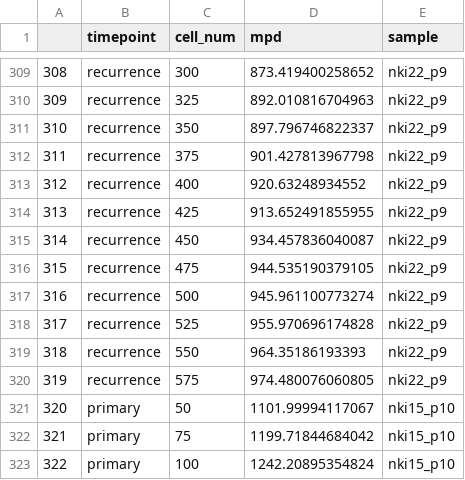
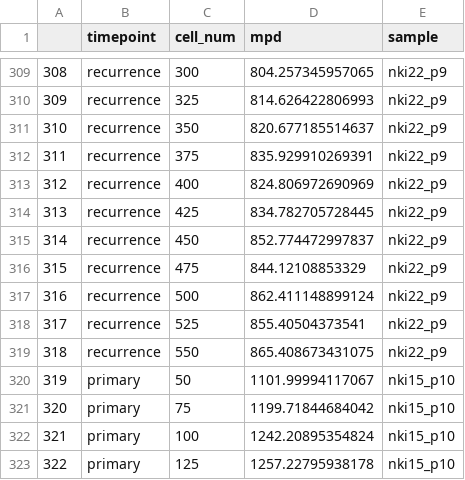
Before and after one commit to navinlabcode/Arc-well, a CSV file: metrics/mpd_downsample_all_samples.csv, drawn as a sheet; only a part is shown, gaps mark what is left out; the shorter side is filled out with more unchanged rows; removed rows and columns are numbered as before the commit, all else as after; the diff covers the shown part only; the diff names each change by its address in the sheet, - before the commit and + after, or states it on an @@ line.

```diff
--- a/metrics/mpd_downsample_all_samples.csv
+++ b/metrics/mpd_downsample_all_samples.csv
-D309 (mpd): 873.419400258652
+D309 (mpd): 804.257345957065
-D310 (mpd): 892.010816704963
+D310 (mpd): 814.626422806993
-D311 (mpd): 897.796746822337
+D311 (mpd): 820.677185514637
-D312 (mpd): 901.427813967798
+D312 (mpd): 835.929910269391
-D313 (mpd): 920.63248934552
+D313 (mpd): 824.806972690969
-D314 (mpd): 913.652491855955
+D314 (mpd): 834.782705728445
-D315 (mpd): 934.457836040087
+D315 (mpd): 852.774472997837
-D316 (mpd): 944.535190379105
+D316 (mpd): 844.12108853329
-D317 (mpd): 945.961100773274
+D317 (mpd): 862.411148899124
-D318 (mpd): 955.970696174828
+D318 (mpd): 855.40504373541
-D319 (mpd): 964.35186193393
+D319 (mpd): 865.408673431075
-row 320: 319 | recurrence | 575 | 974.480076060805 | nki22_p9
@@ column A renumbered from row 320 down @@
```
Also changed, not shown: 66 edited cells elsewhere in this file, metrics/cell_number.csv, metrics/mpd_scTree.csv, 29 other files.
